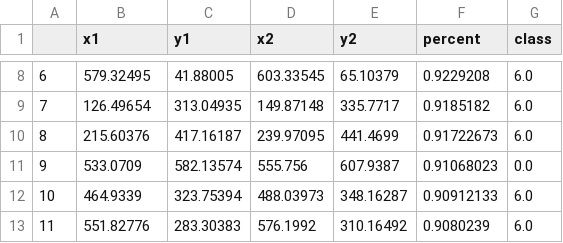
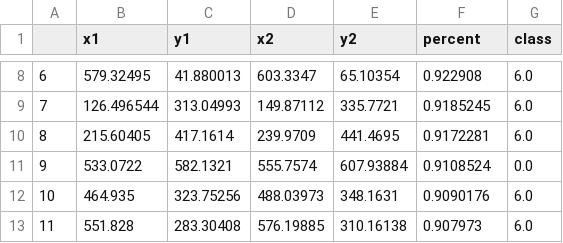
Before and after one commit to Air-Erik/ai-yolo-project, a CSV file: result/train4/data_test_4_0_1.csv, drawn as a sheet; only a part is shown, gaps mark what is left out; the diff covers the shown part only.

```diff
--- a/result/train4/data_test_4_0_1.csv
+++ b/result/train4/data_test_4_0_1.csv
@@ -8,6 +8,6 @@
-6,579.32495,41.88005,603.33545,65.10379,0.9229208,6.0
-7,126.49654,313.04935,149.87148,335.7717,0.9185182,6.0
-8,215.60376,417.16187,239.97095,441.4699,0.91722673,6.0
-9,533.0709,582.13574,555.756,607.9387,0.91068023,0.0
-10,464.9339,323.75394,488.03973,348.16287,0.90912133,6.0
-11,551.82776,283.30383,576.1992,310.16492,0.9080239,6.0
+6,579.32495,41.880013,603.3347,65.10354,0.922908,6.0
+7,126.496544,313.04993,149.87112,335.7721,0.9185245,6.0
+8,215.60405,417.1614,239.9709,441.4695,0.9172281,6.0
+9,533.0722,582.1321,555.7574,607.93884,0.9108524,0.0
+10,464.935,323.75256,488.03973,348.1631,0.9090176,6.0
+11,551.828,283.30408,576.19885,310.16138,0.907973,6.0
```
Also changed, not shown: 49 edited cells elsewhere in this file, result/train4/data_test_2_0_1x2.csv, result/train4/data_test_3_0_2x2(1280).csv, 25 other files.
